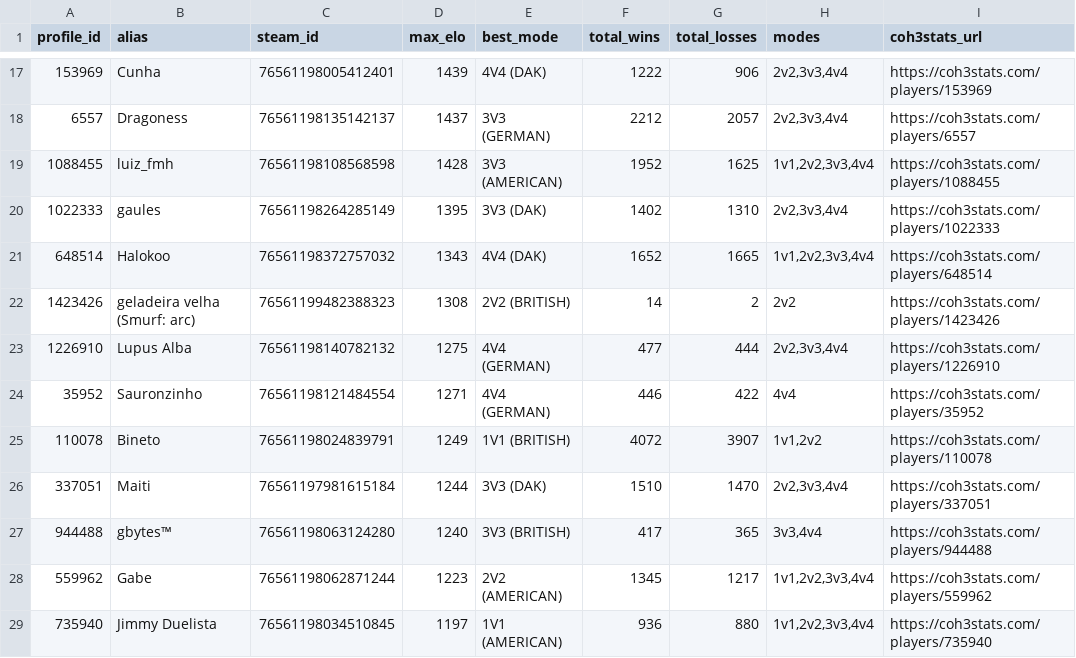
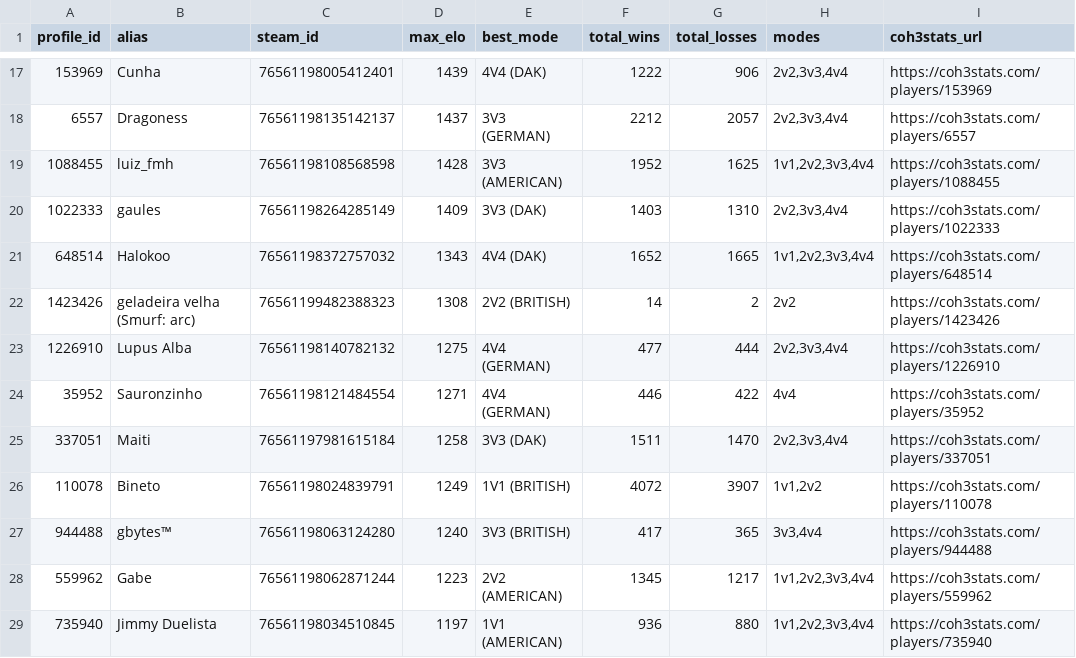
Before and after one commit to nigosky/coh3-br-ranking, a CSV file: jogadores_br_steam.csv, drawn as a sheet; only a part is shown, gaps mark what is left out.

```diff
--- a/jogadores_br_steam.csv
+++ b/jogadores_br_steam.csv
@@ -19,3 +19,3 @@ profile_id,alias,steam_id,max_elo,best_mode,total_wins,total_losses,modes,coh3st
 1088455,luiz_fmh,76561198108568598,1428,3V3 (AMERICAN),1952,1625,"1v1,2v2,3v3,4v4",https://coh3stats.com/players/1088455
-1022333,gaules,76561198264285149,1395,3V3 (DAK),1402,1310,"2v2,3v3,4v4",https://coh3stats.com/players/1022333
+1022333,gaules,76561198264285149,1409,3V3 (DAK),1403,1310,"2v2,3v3,4v4",https://coh3stats.com/players/1022333
 648514,Halokoo,76561198372757032,1343,4V4 (DAK),1652,1665,"1v1,2v2,3v3,4v4",https://coh3stats.com/players/648514
@@ -24,4 +24,4 @@ profile_id,alias,steam_id,max_elo,best_mode,total_wins,total_losses,modes,coh3st
 35952,Sauronzinho,76561198121484554,1271,4V4 (GERMAN),446,422,4v4,https://coh3stats.com/players/35952
+337051,Maiti,76561197981615184,1258,3V3 (DAK),1511,1470,"2v2,3v3,4v4",https://coh3stats.com/players/337051
 110078,Bineto,76561198024839791,1249,1V1 (BRITISH),4072,3907,"1v1,2v2",https://coh3stats.com/players/110078
-337051,Maiti,76561197981615184,1244,3V3 (DAK),1510,1470,"2v2,3v3,4v4",https://coh3stats.com/players/337051
 944488,gbytes™,76561198063124280,1240,3V3 (BRITISH),417,365,"3v3,4v4",https://coh3stats.com/players/944488
```
Also changed, not shown: ranking_unificado_br.csv, 4 other files.
